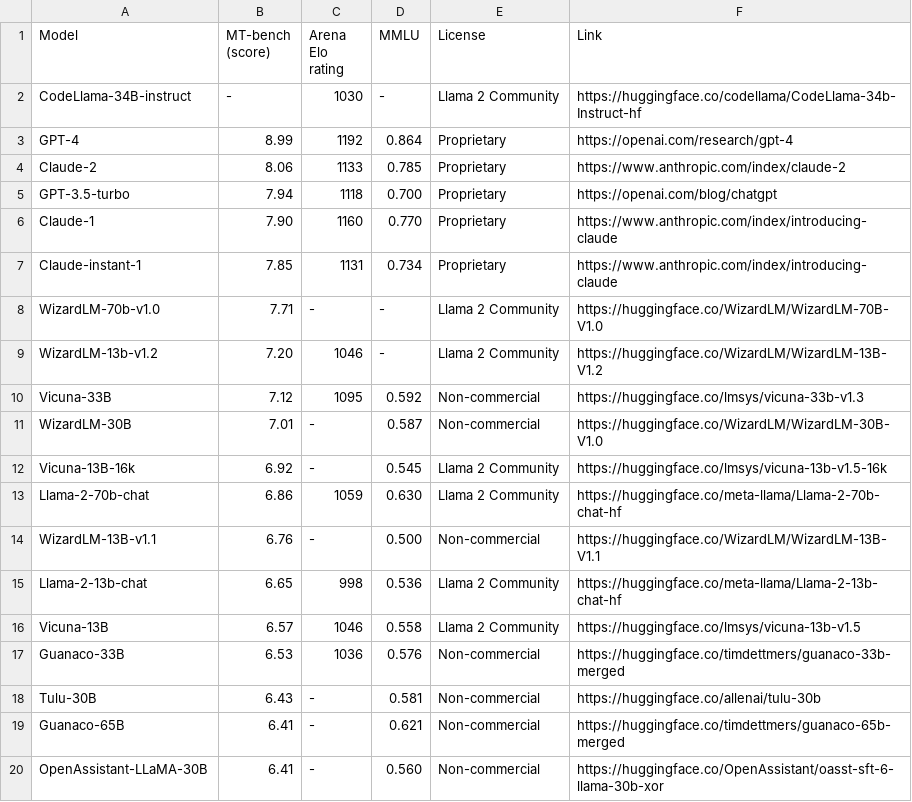
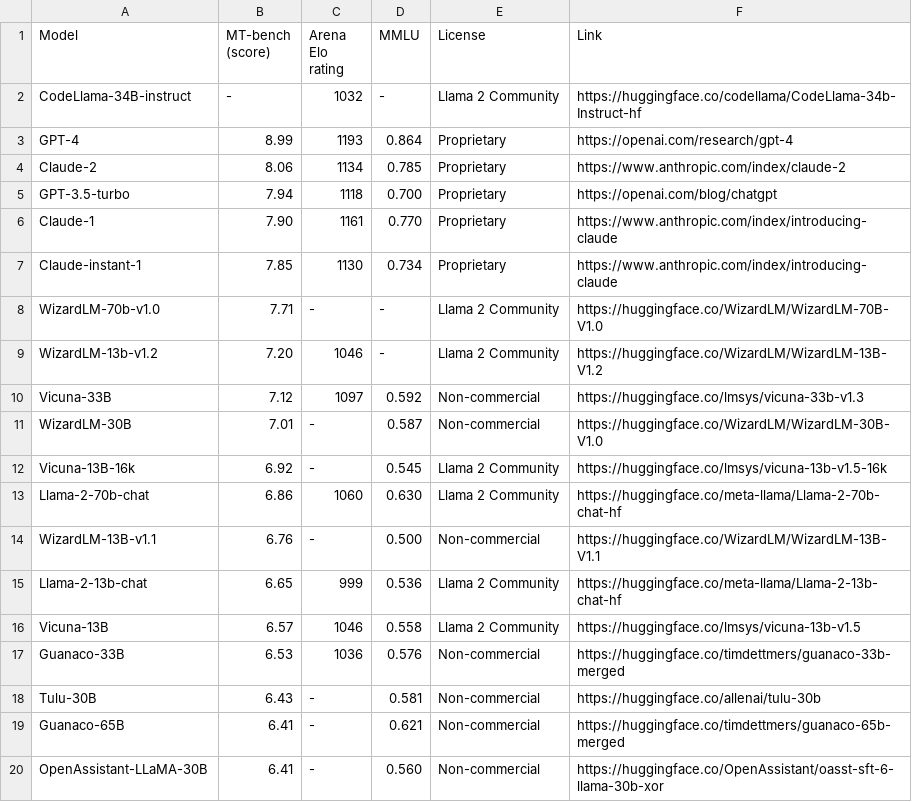
Before and after one commit to utterstep/chatbot-arena-leaderbord-vis, a CSV file: leaderboard_table_20230905.csv, drawn as a sheet; only a part is shown; the diff covers the shown part only.

```diff
--- a/leaderboard_table_20230905.csv
+++ b/leaderboard_table_20230905.csv
@@ -1,16 +1,16 @@
 Model,MT-bench (score),Arena Elo rating,MMLU,License,Link
-CodeLlama-34B-instruct,-,1030,-,Llama 2 Community,https://huggingface.co/codellama/CodeLlama-34b-Instruct-hf
-GPT-4,8.99,1192,0.864,Proprietary,https://openai.com/research/gpt-4
-Claude-2,8.06,1133,0.785,Proprietary,https://www.anthropic.com/index/claude-2
+CodeLlama-34B-instruct,-,1032,-,Llama 2 Community,https://huggingface.co/codellama/CodeLlama-34b-Instruct-hf
+GPT-4,8.99,1193,0.864,Proprietary,https://openai.com/research/gpt-4
+Claude-2,8.06,1134,0.785,Proprietary,https://www.anthropic.com/index/claude-2
 GPT-3.5-turbo,7.94,1118,0.700,Proprietary,https://openai.com/blog/chatgpt
-Claude-1,7.90,1160,0.770,Proprietary,https://www.anthropic.com/index/introducing-claude
-Claude-instant-1,7.85,1131,0.734,Proprietary,https://www.anthropic.com/index/introducing-claude
+Claude-1,7.90,1161,0.770,Proprietary,https://www.anthropic.com/index/introducing-claude
+Claude-instant-1,7.85,1130,0.734,Proprietary,https://www.anthropic.com/index/introducing-claude
 WizardLM-70b-v1.0,7.71,-,-,Llama 2 Community,https://huggingface.co/WizardLM/WizardLM-70B-V1.0
 WizardLM-13b-v1.2,7.20,1046,-,Llama 2 Community,https://huggingface.co/WizardLM/WizardLM-13B-V1.2
-Vicuna-33B,7.12,1095,0.592,Non-commercial,https://huggingface.co/lmsys/vicuna-33b-v1.3
+Vicuna-33B,7.12,1097,0.592,Non-commercial,https://huggingface.co/lmsys/vicuna-33b-v1.3
 WizardLM-30B,7.01,-,0.587,Non-commercial,https://huggingface.co/WizardLM/WizardLM-30B-V1.0
 Vicuna-13B-16k,6.92,-,0.545,Llama 2 Community,https://huggingface.co/lmsys/vicuna-13b-v1.5-16k
-Llama-2-70b-chat,6.86,1059,0.630,Llama 2 Community,https://huggingface.co/meta-llama/Llama-2-70b-chat-hf
+Llama-2-70b-chat,6.86,1060,0.630,Llama 2 Community,https://huggingface.co/meta-llama/Llama-2-70b-chat-hf
 WizardLM-13B-v1.1,6.76,-,0.500,Non-commercial,https://huggingface.co/WizardLM/WizardLM-13B-V1.1
-Llama-2-13b-chat,6.65,998,0.536,Llama 2 Community,https://huggingface.co/meta-llama/Llama-2-13b-chat-hf
+Llama-2-13b-chat,6.65,999,0.536,Llama 2 Community,https://huggingface.co/meta-llama/Llama-2-13b-chat-hf
 Vicuna-13B,6.57,1046,0.558,Llama 2 Community,https://huggingface.co/lmsys/vicuna-13b-v1.5
```
Also changed, not shown: 10 edited cells elsewhere in this file, 1 other file.
